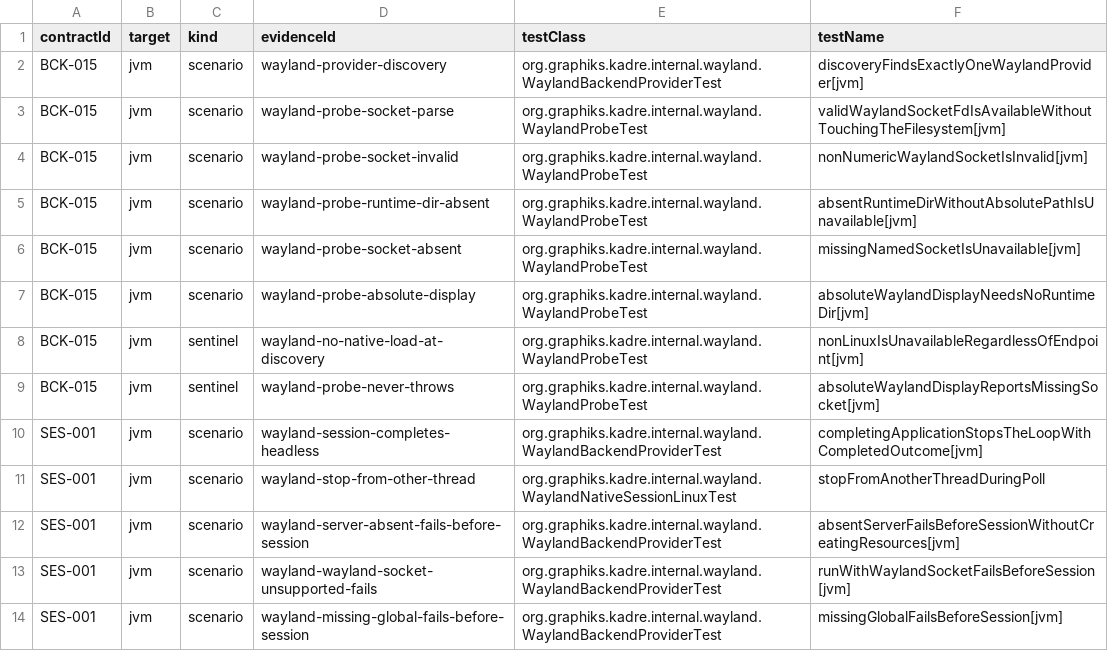
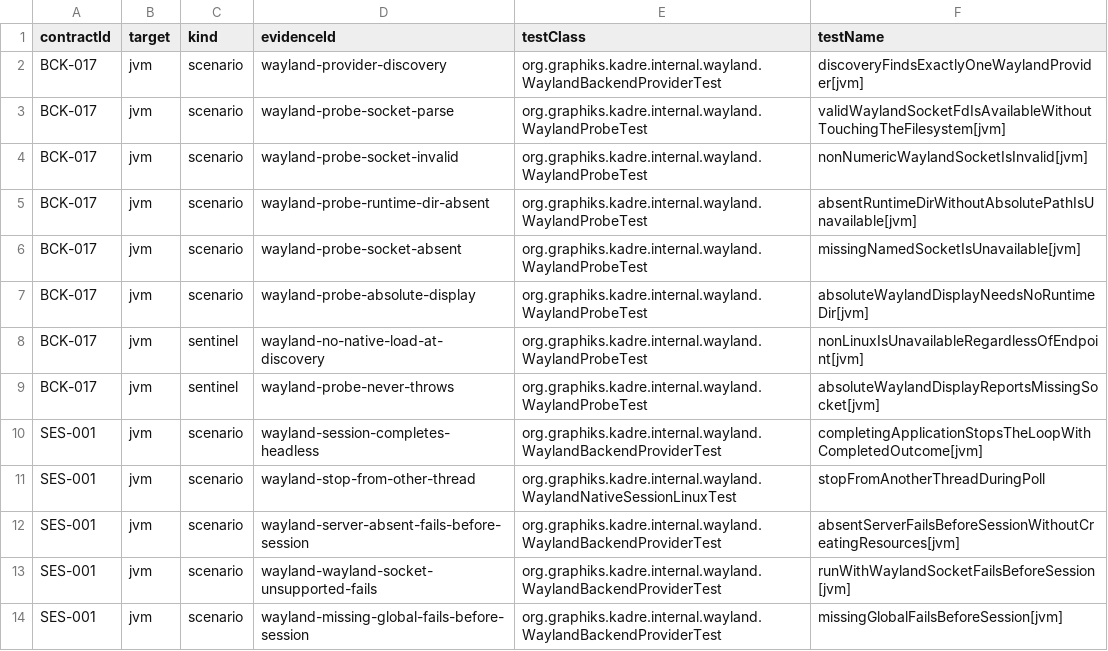
Before and after one commit to ygdrasil-io/poc-koreos, a TSV file: kadre/backend/wayland/contracts/evidence.tsv, drawn as a sheet; only a part is shown.

```diff
--- a/kadre/backend/wayland/contracts/evidence.tsv
+++ b/kadre/backend/wayland/contracts/evidence.tsv
@@ -1,10 +1,10 @@
 contractId	target	kind	evidenceId	testClass	testName
-BCK-015	jvm	scenario	wayland-provider-discovery	org.graphiks.kadre.internal.wayland.WaylandBackendProviderTest	discoveryFindsExactlyOneWaylandProvider[jvm]
-BCK-015	jvm	scenario	wayland-probe-socket-parse	org.graphiks.kadre.internal.wayland.WaylandProbeTest	validWaylandSocketFdIsAvailableWithoutTouchingTheFilesystem[jvm]
-BCK-015	jvm	scenario	wayland-probe-socket-invalid	org.graphiks.kadre.internal.wayland.WaylandProbeTest	nonNumericWaylandSocketIsInvalid[jvm]
-BCK-015	jvm	scenario	wayland-probe-runtime-dir-absent	org.graphiks.kadre.internal.wayland.WaylandProbeTest	absentRuntimeDirWithoutAbsolutePathIsUnavailable[jvm]
-BCK-015	jvm	scenario	wayland-probe-socket-absent	org.graphiks.kadre.internal.wayland.WaylandProbeTest	missingNamedSocketIsUnavailable[jvm]
-BCK-015	jvm	scenario	wayland-probe-absolute-display	org.graphiks.kadre.internal.wayland.WaylandProbeTest	absoluteWaylandDisplayNeedsNoRuntimeDir[jvm]
-BCK-015	jvm	sentinel	wayland-no-native-load-at-discovery	org.graphiks.kadre.internal.wayland.WaylandProbeTest	nonLinuxIsUnavailableRegardlessOfEndpoint[jvm]
-BCK-015	jvm	sentinel	wayland-probe-never-throws	org.graphiks.kadre.internal.wayland.WaylandProbeTest	absoluteWaylandDisplayReportsMissingSocket[jvm]
+BCK-017	jvm	scenario	wayland-provider-discovery	org.graphiks.kadre.internal.wayland.WaylandBackendProviderTest	discoveryFindsExactlyOneWaylandProvider[jvm]
+BCK-017	jvm	scenario	wayland-probe-socket-parse	org.graphiks.kadre.internal.wayland.WaylandProbeTest	validWaylandSocketFdIsAvailableWithoutTouchingTheFilesystem[jvm]
+BCK-017	jvm	scenario	wayland-probe-socket-invalid	org.graphiks.kadre.internal.wayland.WaylandProbeTest	nonNumericWaylandSocketIsInvalid[jvm]
+BCK-017	jvm	scenario	wayland-probe-runtime-dir-absent	org.graphiks.kadre.internal.wayland.WaylandProbeTest	absentRuntimeDirWithoutAbsolutePathIsUnavailable[jvm]
+BCK-017	jvm	scenario	wayland-probe-socket-absent	org.graphiks.kadre.internal.wayland.WaylandProbeTest	missingNamedSocketIsUnavailable[jvm]
+BCK-017	jvm	scenario	wayland-probe-absolute-display	org.graphiks.kadre.internal.wayland.WaylandProbeTest	absoluteWaylandDisplayNeedsNoRuntimeDir[jvm]
+BCK-017	jvm	sentinel	wayland-no-native-load-at-discovery	org.graphiks.kadre.internal.wayland.WaylandProbeTest	nonLinuxIsUnavailableRegardlessOfEndpoint[jvm]
+BCK-017	jvm	sentinel	wayland-probe-never-throws	org.graphiks.kadre.internal.wayland.WaylandProbeTest	absoluteWaylandDisplayReportsMissingSocket[jvm]
 SES-001	jvm	scenario	wayland-session-completes-headless	org.graphiks.kadre.internal.wayland.WaylandBackendProviderTest	completingApplicationStopsTheLoopWithCompletedOutcome[jvm]
```
Also changed, not shown: kadre/contracts/registry/contracts.tsv, 5 other files.
